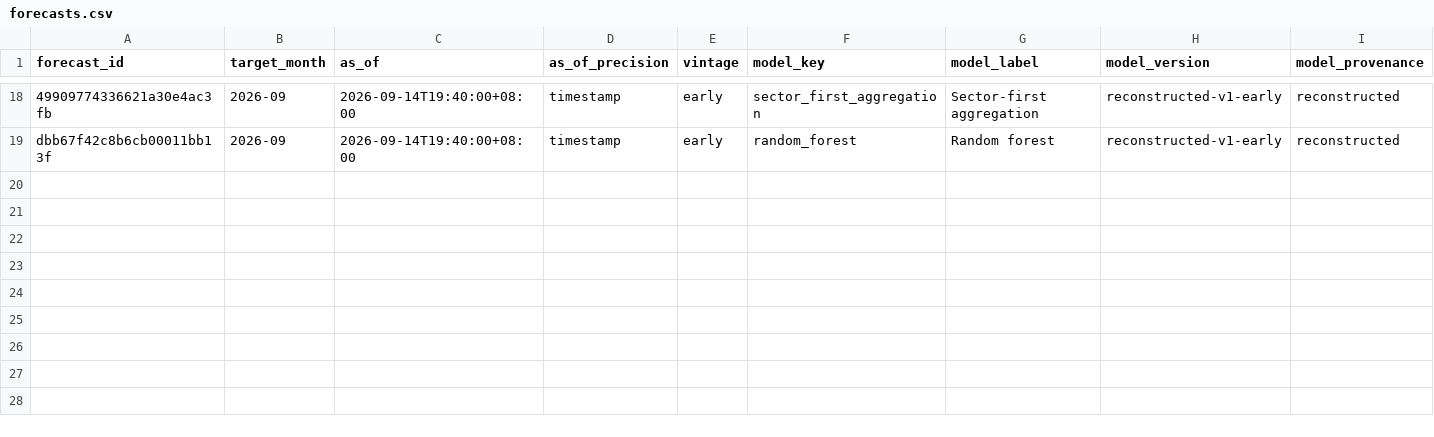
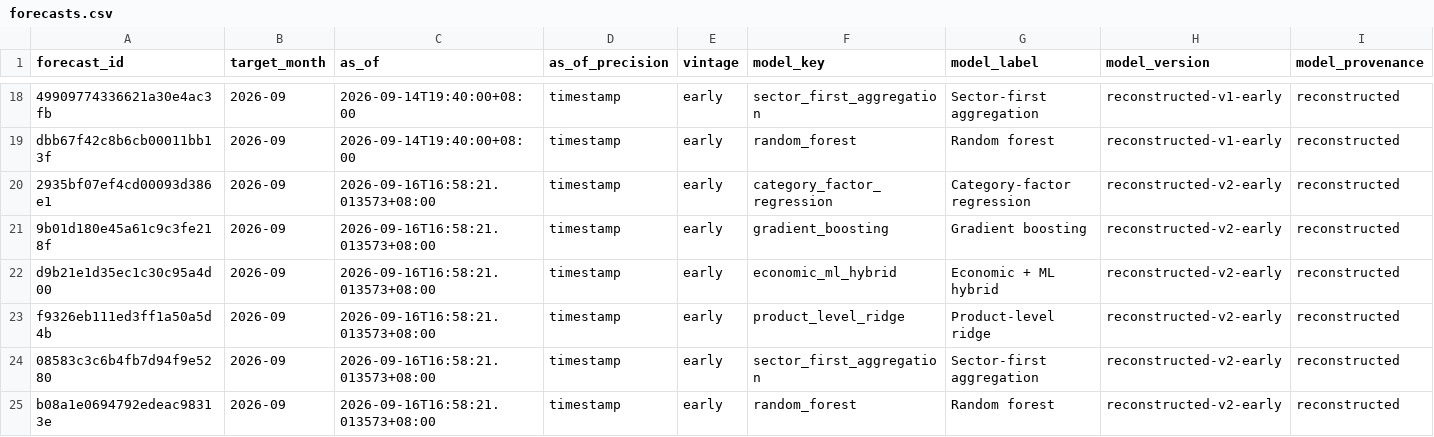
Before and after one commit to Emmanuelludo/china-ppi-nowcast, a CSV file: data/registry/forecasts.csv, drawn as a sheet; only a part is shown, gaps mark what is left out; rows hold the shown columns only; the diff names each change by its address in the sheet, - before the commit and + after, or states it on an @@ line.

```diff
--- a/data/registry/forecasts.csv
+++ b/data/registry/forecasts.csv
+row 20: 2935bf07ef4cd00093d386e1 | 2026-09 | 2026-09-16T16:58:21.013573+08:00 | timestamp | early | category_factor_regression | Category-factor regression | reconstructed-v2-early | reconstructed
+row 21: 9b01d180e45a61c9c3fe218f | 2026-09 | 2026-09-16T16:58:21.013573+08:00 | timestamp | early | gradient_boosting | Gradient boosting | reconstructed-v2-early | reconstructed
+row 22: d9b21e1d35ec1c30c95a4d00 | 2026-09 | 2026-09-16T16:58:21.013573+08:00 | timestamp | early | economic_ml_hybrid | Economic + ML hybrid | reconstructed-v2-early | reconstructed
+row 23: f9326eb111ed3ff1a50a5d4b | 2026-09 | 2026-09-16T16:58:21.013573+08:00 | timestamp | early | product_level_ridge | Product-level ridge | reconstructed-v2-early | reconstructed
+row 24: 08583c3c6b4fb7d94f9e5280 | 2026-09 | 2026-09-16T16:58:21.013573+08:00 | timestamp | early | sector_first_aggregation | Sector-first aggregation | reconstructed-v2-early | reconstructed
+row 25: b08a1e0694792edeac98313e | 2026-09 | 2026-09-16T16:58:21.013573+08:00 | timestamp | early | random_forest | Random forest | reconstructed-v2-early | reconstructed
```
Also changed, not shown: 5 other files.
